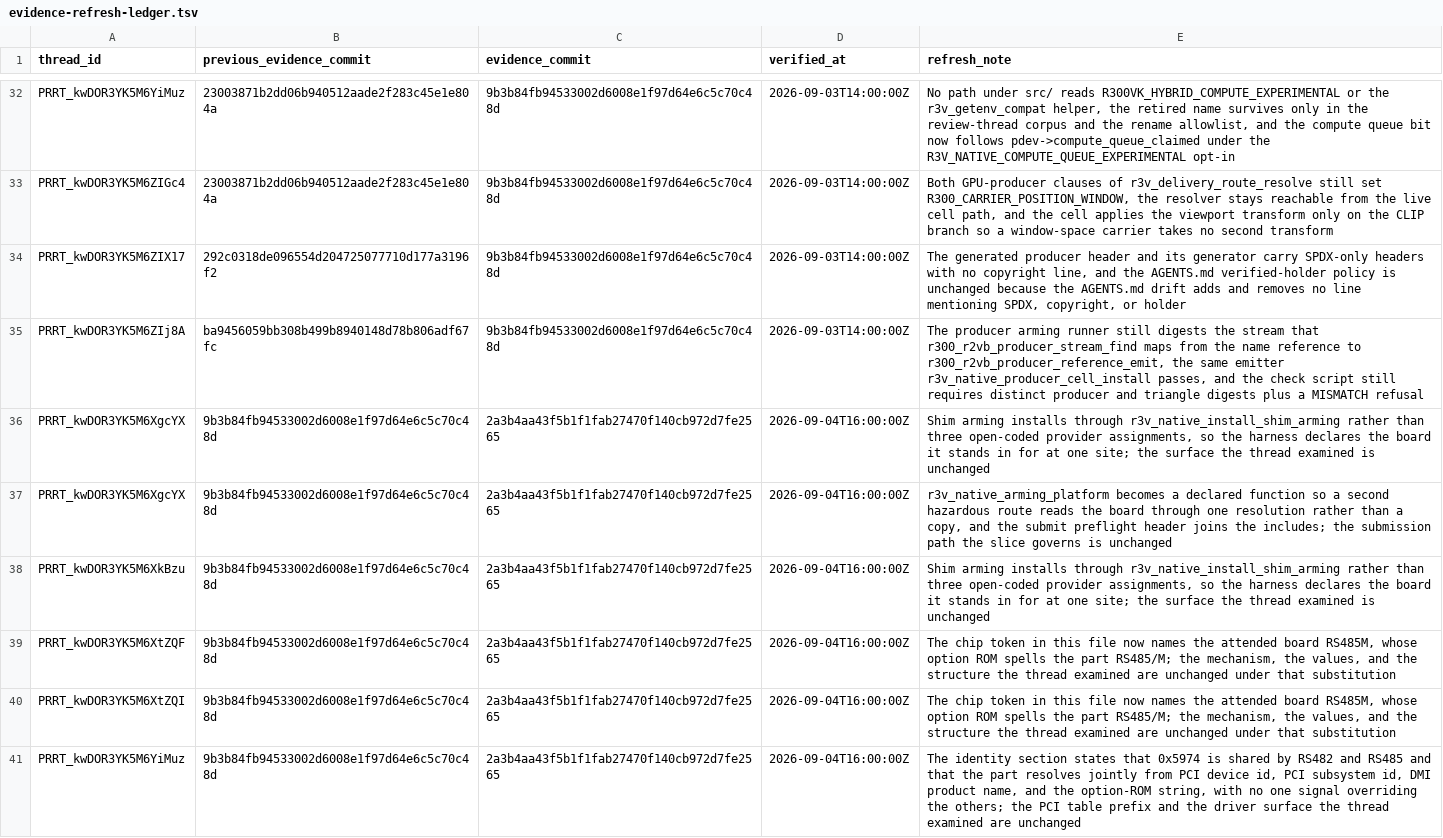
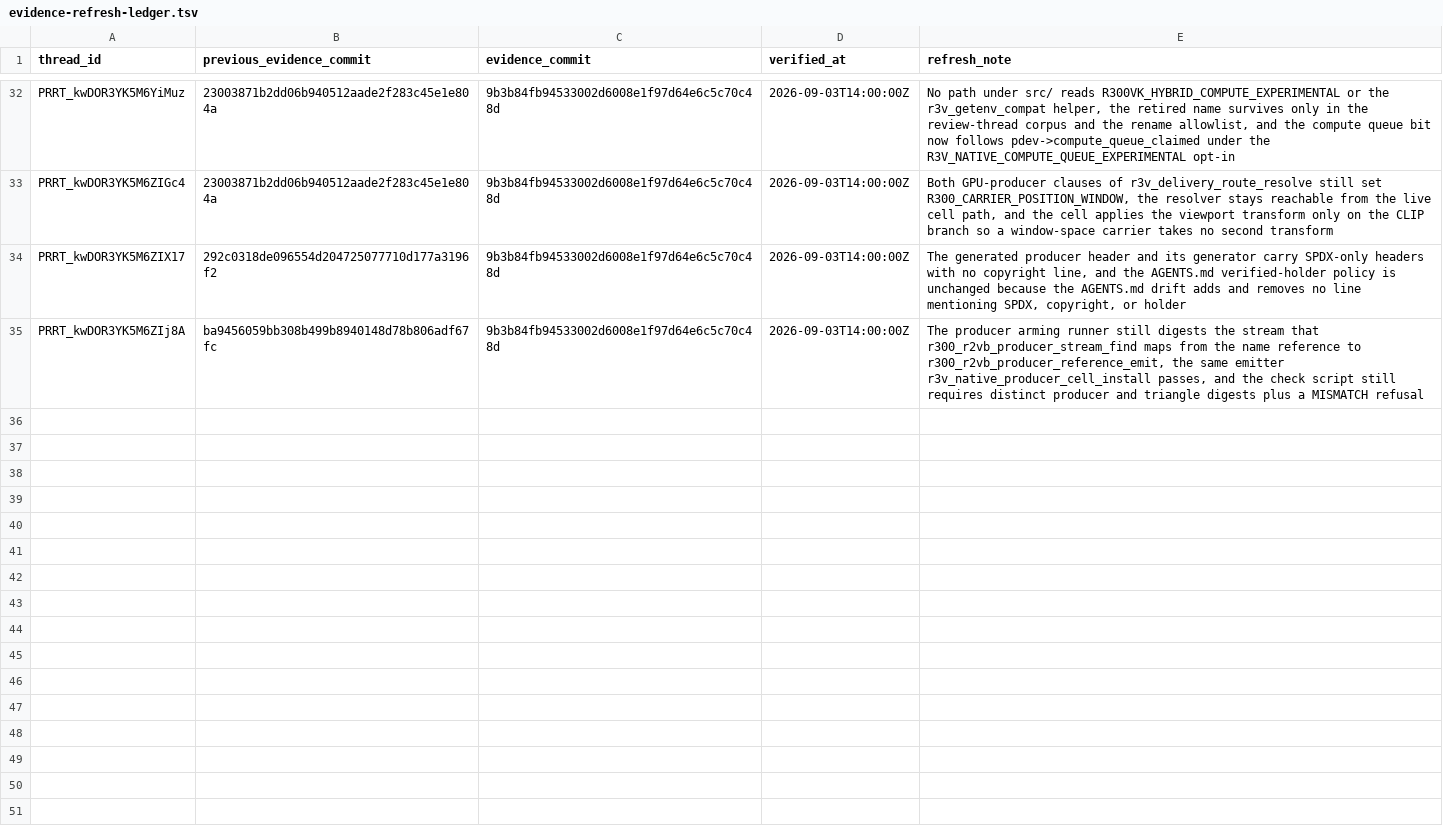
Before and after one commit to Oichkatzelesfrettschen/mesa-26-gororoba, a TSV file: build-infra/docs/review-thread-classifications/merged-thread-frontier-after-WhUFS/evidence-refresh-ledger.tsv, drawn as a sheet; only a part is shown, gaps mark what is left out; the diff covers the shown part only; the diff names each change by its address in the sheet, - before the commit and + after, or states it on an @@ line.

```diff
--- a/build-infra/docs/review-thread-classifications/merged-thread-frontier-after-WhUFS/evidence-refresh-ledger.tsv
+++ b/build-infra/docs/review-thread-classifications/merged-thread-frontier-after-WhUFS/evidence-refresh-ledger.tsv
-row 36: PRRT_kwDOR3YK5M6XgcYX | 9b3b84fb94533002d6008e1f97d64e6c5c70c48d | 2a3b4aa43f5b1f1fab27470f140cb972d7fe2565 | 2026-09-04T16:00:00Z | Shim arming installs through r3v_native_install_shim_arming rather than three open-coded provider assignments, so the harness declares the board it stands in for at one site; the surface the thread examined is unchanged
-row 37: PRRT_kwDOR3YK5M6XgcYX | 9b3b84fb94533002d6008e1f97d64e6c5c70c48d | 2a3b4aa43f5b1f1fab27470f140cb972d7fe2565 | 2026-09-04T16:00:00Z | r3v_native_arming_platform becomes a declared function so a second hazardous route reads the board through one resolution rather than a copy, and the submit preflight header joins the includes; the submission path the slice governs is unchanged
-row 38: PRRT_kwDOR3YK5M6XkBzu | 9b3b84fb94533002d6008e1f97d64e6c5c70c48d | 2a3b4aa43f5b1f1fab27470f140cb972d7fe2565 | 2026-09-04T16:00:00Z | Shim arming installs through r3v_native_install_shim_arming rather than three open-coded provider assignments, so the harness declares the board it stands in for at one site; the surface the thread examined is unchanged
-row 39: PRRT_kwDOR3YK5M6XtZQF | 9b3b84fb94533002d6008e1f97d64e6c5c70c48d | 2a3b4aa43f5b1f1fab27470f140cb972d7fe2565 | 2026-09-04T16:00:00Z | The chip token in this file now names the attended board RS485M, whose option ROM spells the part RS485/M; the mechanism, the values, and the structure the thread examined are unchanged under that substitution
-row 40: PRRT_kwDOR3YK5M6XtZQI | 9b3b84fb94533002d6008e1f97d64e6c5c70c48d | 2a3b4aa43f5b1f1fab27470f140cb972d7fe2565 | 2026-09-04T16:00:00Z | The chip token in this file now names the attended board RS485M, whose option ROM spells the part RS485/M; the mechanism, the values, and the structure the thread examined are unchanged under that substitution
-row 41: PRRT_kwDOR3YK5M6YiMuz | 9b3b84fb94533002d6008e1f97d64e6c5c70c48d | 2a3b4aa43f5b1f1fab27470f140cb972d7fe2565 | 2026-09-04T16:00:00Z | The identity section states that 0x5974 is shared by RS482 and RS485 and that the part resolves jointly from PCI device id, PCI subsystem id, DMI product name, and the option-ROM string, with no one signal overriding the others; the PCI table prefix and the driver surface the thread examined are unchanged
```
Also changed, not shown: 5 removed rows elsewhere in this file, 2 other files.
